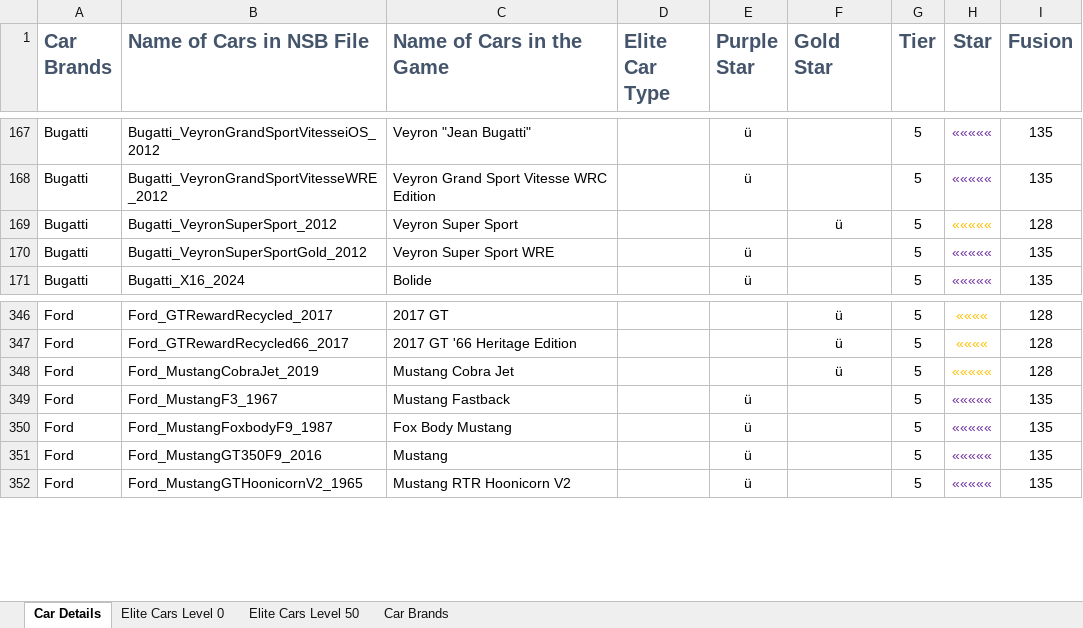
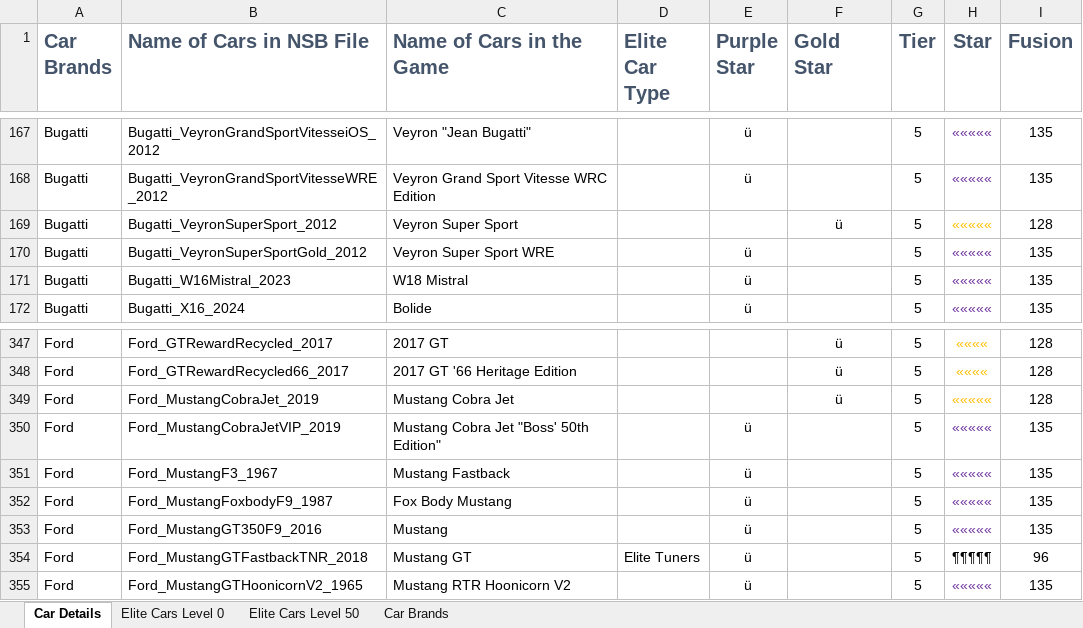
Before and after one commit to wear87/CSR2-Racing-Collection, an Excel workbook: 07-Version List/Car Details.xlsx, sheet Car Details, drawn as a sheet; only a part is shown, gaps mark what is left out; values as stored, in another font and other column widths than the file's, no borders; conditional formats not drawn; the diff names each change by its address in the sheet, - before the commit and + after, or states it on an @@ line.

```diff
--- a/07-Version List/Car Details.xlsx (sheet Car Details)
+++ b/07-Version List/Car Details.xlsx (sheet Car Details)
+row 171: Bugatti | Bugatti_W16Mistral_2023 | W18 Mistral |  | ü |  | 5 | ««««« | 135
+row 350: Ford | Ford_MustangCobraJetVIP_2019 | Mustang Cobra Jet "Boss' 50th Edition" |  | ü |  | 5 | ««««« | 135
+row 354: Ford | Ford_MustangGTFastbackTNR_2018 | Mustang GT | Elite Tuners | ü |  | 5 | ¶¶¶¶¶ | 96
```
Also changed, not shown: sheet Elite Cars Level 0, sheet Elite Cars Level 50, 11 other files.
